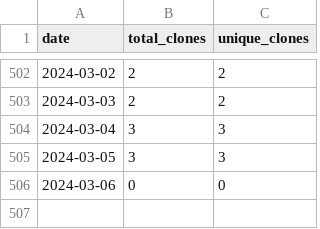
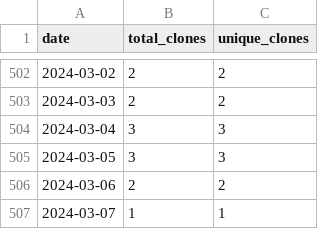
Before and after one commit to merrymitch/COMP3500, a CSV file: .traffic/clones.csv, drawn as a sheet; only a part is shown, gaps mark what is left out.

Commit message:
Updating repository traffic

```diff
--- a/.traffic/clones.csv
+++ b/.traffic/clones.csv
@@ -505,2 +505,3 @@ date,total_clones,unique_clones
 2024-03-05,3,3
-2024-03-06,0,0
+2024-03-06,2,2
+2024-03-07,1,1
```
Also changed, not shown: .traffic/views.csv, 3 other files.
